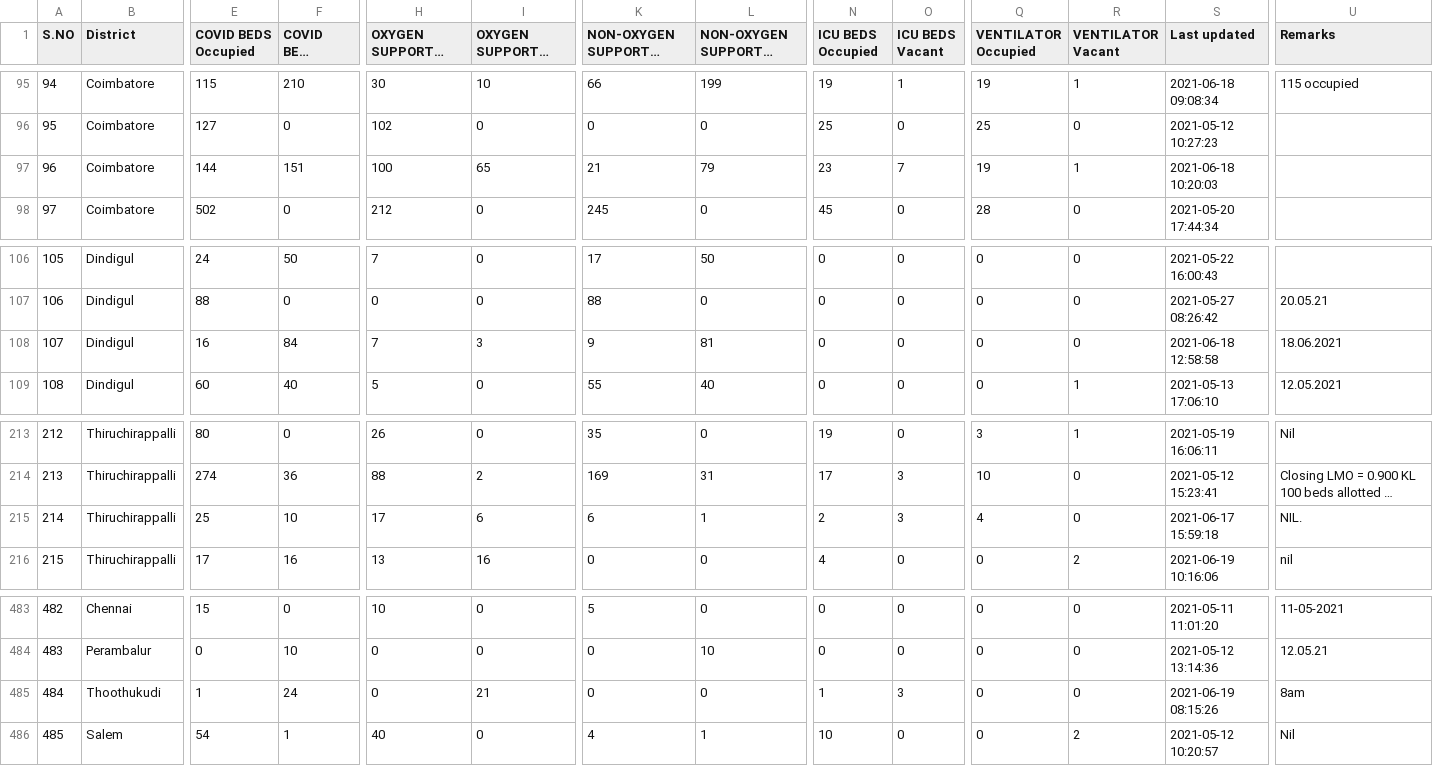
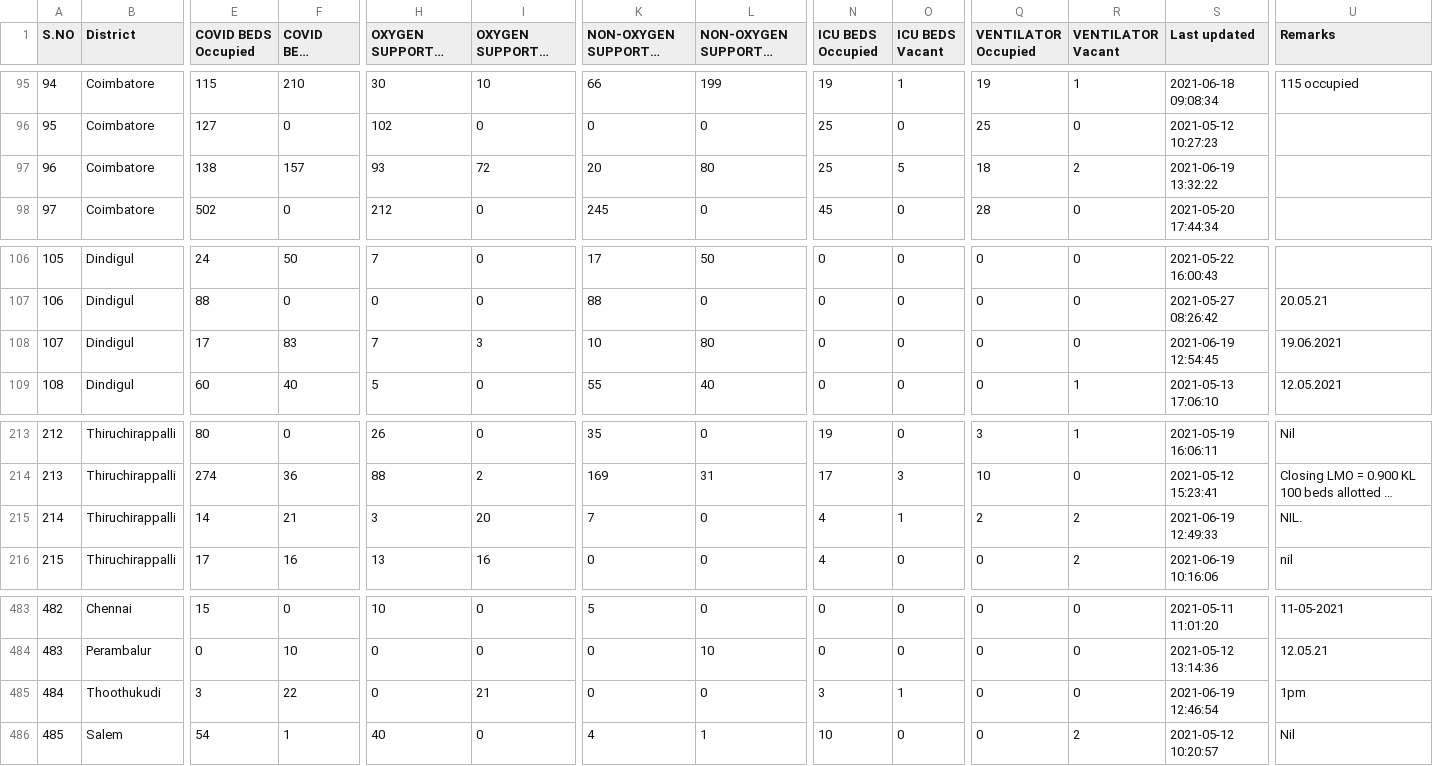
Before and after one commit to mskian/tamil-nadu-covid-beds-api, a CSV file: data/beds.csv, drawn as a sheet; only a part is shown, gaps mark what is left out; long unchanged cells end in …; the diff covers the shown part only; the diff names each change by its address in the sheet, - before the commit and + after, or states it on an @@ line.

```diff
--- a/data/beds.csv
+++ b/data/beds.csv
-E97 (COVID BEDS Occupied): 144
+E97 (COVID BEDS Occupied): 138
-F97 (COVID BEDS Vacant): 151
+F97 (COVID BEDS Vacant): 157
-H97 (OXYGEN SUPPORTED BEDS Occupied): 100
+H97 (OXYGEN SUPPORTED BEDS Occupied): 93
-I97 (OXYGEN SUPPORTED BEDS Vacant): 65
+I97 (OXYGEN SUPPORTED BEDS Vacant): 72
-K97: 21
+K97: 20
-L97 (NON-OXYGEN SUPPORTED BEDS Vacant): 79
+L97 (NON-OXYGEN SUPPORTED BEDS Vacant): 80
-N97 (ICU BEDS Occupied): 23
+N97 (ICU BEDS Occupied): 25
-O97 (ICU BEDS Vacant): 7
+O97 (ICU BEDS Vacant): 5
-Q97 (VENTILATOR Occupied): 19
+Q97 (VENTILATOR Occupied): 18
-R97 (VENTILATOR Vacant): 1
+R97 (VENTILATOR Vacant): 2
-S97 (Last updated): 2021-06-18 10:20:03
+S97 (Last updated): 2021-06-19 13:32:22
-E108 (COVID BEDS Occupied): 16
+E108 (COVID BEDS Occupied): 17
-F108 (COVID BEDS Vacant): 84
+F108 (COVID BEDS Vacant): 83
-K108: 9
+K108: 10
-L108 (NON-OXYGEN SUPPORTED BEDS Vacant): 81
+L108 (NON-OXYGEN SUPPORTED BEDS Vacant): 80
-S108 (Last updated): 2021-06-18 12:58:58
+S108 (Last updated): 2021-06-19 12:54:45
-U108 (Remarks): 18.06.2021
+U108 (Remarks): 19.06.2021
-E215 (COVID BEDS Occupied): 25
+E215 (COVID BEDS Occupied): 14
-F215 (COVID BEDS Vacant): 10
+F215 (COVID BEDS Vacant): 21
-H215 (OXYGEN SUPPORTED BEDS Occupied): 17
+H215 (OXYGEN SUPPORTED BEDS Occupied): 3
-I215 (OXYGEN SUPPORTED BEDS Vacant): 6
+I215 (OXYGEN SUPPORTED BEDS Vacant): 20
-K215: 6
+K215: 7
-L215 (NON-OXYGEN SUPPORTED BEDS Vacant): 1
+L215 (NON-OXYGEN SUPPORTED BEDS Vacant): 0
-N215 (ICU BEDS Occupied): 2
+N215 (ICU BEDS Occupied): 4
-O215 (ICU BEDS Vacant): 3
+O215 (ICU BEDS Vacant): 1
-Q215 (VENTILATOR Occupied): 4
+Q215 (VENTILATOR Occupied): 2
-R215 (VENTILATOR Vacant): 0
+R215 (VENTILATOR Vacant): 2
-S215 (Last updated): 2021-06-17 15:59:18
+S215 (Last updated): 2021-06-19 12:49:33
-E485 (COVID BEDS Occupied): 1
+E485 (COVID BEDS Occupied): 3
-F485 (COVID BEDS Vacant): 24
+F485 (COVID BEDS Vacant): 22
-N485 (ICU BEDS Occupied): 1
+N485 (ICU BEDS Occupied): 3
-O485 (ICU BEDS Vacant): 3
+O485 (ICU BEDS Vacant): 1
-S485 (Last updated): 2021-06-19 08:15:26
+S485 (Last updated): 2021-06-19 12:46:54
-U485 (Remarks): 8am
+U485 (Remarks): 1pm
```
Also changed, not shown: 12 edited cells elsewhere in this file, 1 other file.
